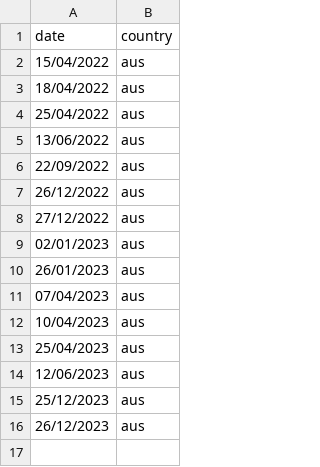
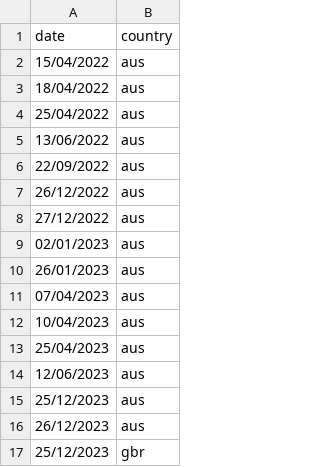
Before and after one commit to mcunningto/imsholcal, a CSV file: exchange_holidays.csv, drawn as a sheet.

Commit message:
Update exchange_holidays.csv

```diff
--- a/exchange_holidays.csv
+++ b/exchange_holidays.csv
@@ -16 +16,2 @@ date,country
 26/12/2023,aus
+25/12/2023,gbr
```
